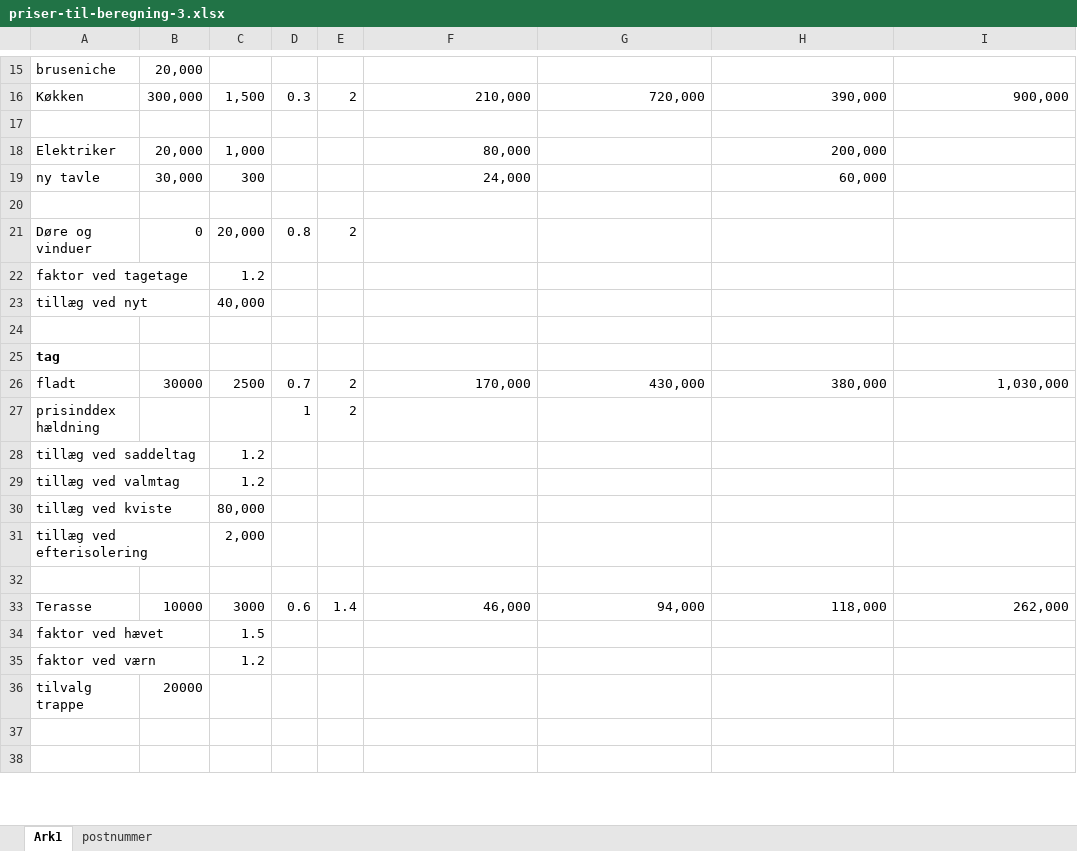
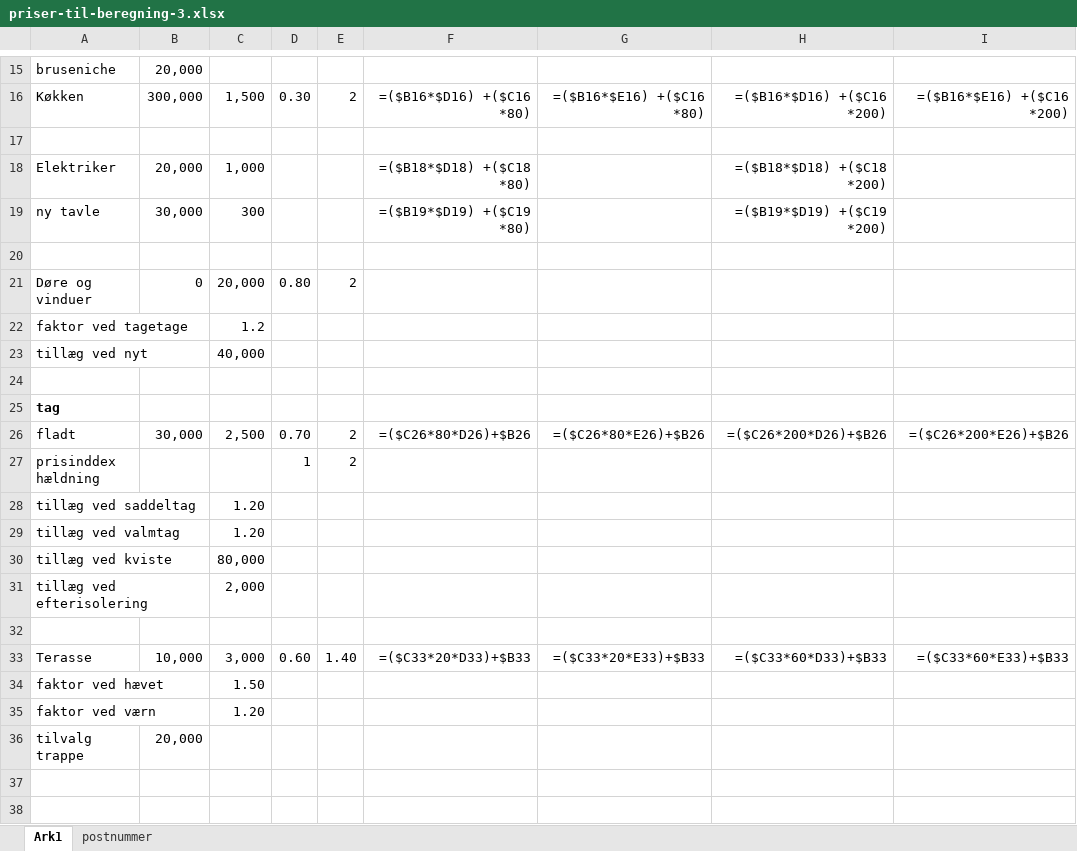
Before and after one commit to Mo-Mans0ur/M2Matik, an Excel workbook: m2matik/public/data/priser-til-beregning-3.xlsx, sheet Ark1, drawn as a sheet; only a part is shown, gaps mark what is left out; values as stored, in another font and other column widths than the file's, no borders; formulas without a stored value are shown as written; the diff covers the shown part only; the diff names each change by its address in the sheet, - before the commit and + after, or states it on an @@ line.

```diff
--- a/m2matik/public/data/priser-til-beregning-3.xlsx (sheet Ark1)
+++ b/m2matik/public/data/priser-til-beregning-3.xlsx (sheet Ark1)
-D16: 0.3
+D16: 0.30
-F16: 210,000
+F16: =($B16*$D16) +($C16 *80)
-G16: 720,000
+G16: =($B16*$E16) +($C16 *80)
-H16: 390,000
+H16: =($B16*$D16) +($C16 *200)
-I16: 900,000
+I16: =($B16*$E16) +($C16 *200)
-F18: 80,000
+F18: =($B18*$D18) +($C18 *80)
-H18: 200,000
+H18: =($B18*$D18) +($C18 *200)
-F19: 24,000
+F19: =($B19*$D19) +($C19 *80)
-H19: 60,000
+H19: =($B19*$D19) +($C19 *200)
-D21: 0.8
+D21: 0.80
-B26: 30000
+B26: 30,000
-C26: 2500
+C26: 2,500
-D26: 0.7
+D26: 0.70
-F26: 170,000
+F26: =($C26*80*D26)+$B26
-G26: 430,000
+G26: =($C26*80*E26)+$B26
-H26: 380,000
+H26: =($C26*200*D26)+$B26
-I26: 1,030,000
+I26: =($C26*200*E26)+$B26
-C28:C29: 1.2
+C28:C29: 1.20
-B33: 10000
+B33: 10,000
-C33: 3000
+C33: 3,000
-D33: 0.6
+D33: 0.60
-E33: 1.4
+E33: 1.40
-F33: 46,000
+F33: =($C33*20*D33)+$B33
-G33: 94,000
+G33: =($C33*20*E33)+$B33
-H33: 118,000
+H33: =($C33*60*D33)+$B33
-I33: 262,000
+I33: =($C33*60*E33)+$B33
-C34: 1.5
+C34: 1.50
-C35: 1.2
+C35: 1.20
-B36: 20000
+B36: 20,000
```
Also changed, not shown: 47 edited cells elsewhere in this sheet, sheet postnummer, 3 other files.
